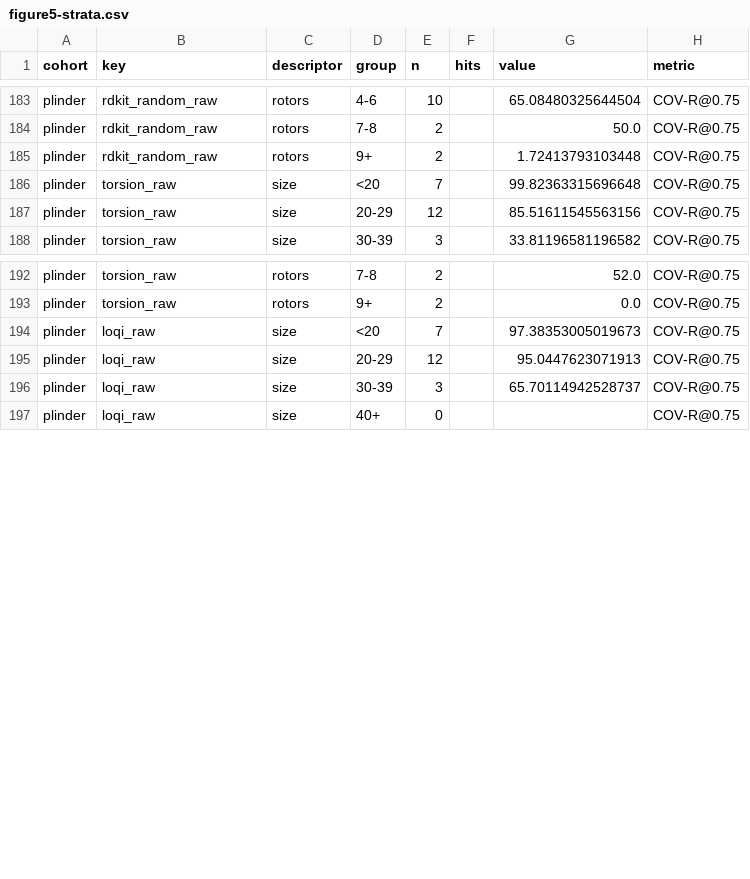
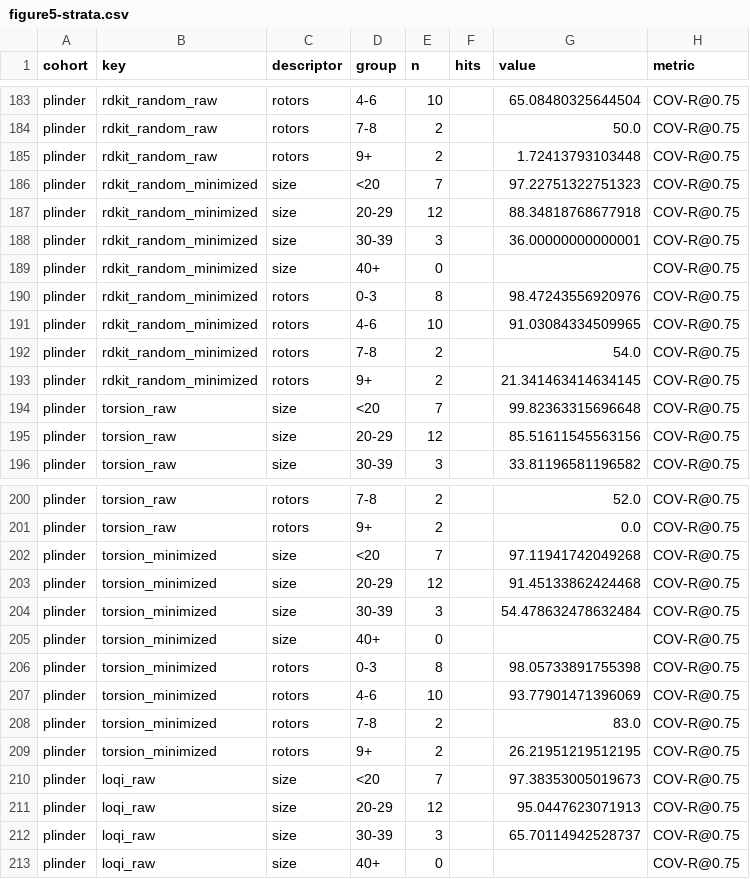
Before and after one commit to YerevaNN/casf-benchmark-paper, a CSV file: jcim-overleaf/results-data/size-flexibility/figure5-strata.csv, drawn as a sheet; only a part is shown, gaps mark what is left out; the diff names each change by its address in the sheet, - before the commit and + after, or states it on an @@ line.

```diff
--- a/jcim-overleaf/results-data/size-flexibility/figure5-strata.csv
+++ b/jcim-overleaf/results-data/size-flexibility/figure5-strata.csv
+row 186: plinder | rdkit_random_minimized | size | <20 | 7 |  | 97.22751322751323 | COV-R@0.75
+row 187: plinder | rdkit_random_minimized | size | 20-29 | 12 |  | 88.34818768677918 | COV-R@0.75
+row 188: plinder | rdkit_random_minimized | size | 30-39 | 3 |  | 36.00000000000001 | COV-R@0.75
+row 189: plinder | rdkit_random_minimized | size | 40+ | 0 |  |  | COV-R@0.75
+row 190: plinder | rdkit_random_minimized | rotors | 0-3 | 8 |  | 98.47243556920976 | COV-R@0.75
+row 191: plinder | rdkit_random_minimized | rotors | 4-6 | 10 |  | 91.03084334509965 | COV-R@0.75
+row 192: plinder | rdkit_random_minimized | rotors | 7-8 | 2 |  | 54.0 | COV-R@0.75
+row 193: plinder | rdkit_random_minimized | rotors | 9+ | 2 |  | 21.341463414634145 | COV-R@0.75
+row 202: plinder | torsion_minimized | size | <20 | 7 |  | 97.11941742049268 | COV-R@0.75
+row 203: plinder | torsion_minimized | size | 20-29 | 12 |  | 91.45133862424468 | COV-R@0.75
+row 204: plinder | torsion_minimized | size | 30-39 | 3 |  | 54.478632478632484 | COV-R@0.75
+row 205: plinder | torsion_minimized | size | 40+ | 0 |  |  | COV-R@0.75
+row 206: plinder | torsion_minimized | rotors | 0-3 | 8 |  | 98.05733891755398 | COV-R@0.75
+row 207: plinder | torsion_minimized | rotors | 4-6 | 10 |  | 93.77901471396069 | COV-R@0.75
+row 208: plinder | torsion_minimized | rotors | 7-8 | 2 |  | 83.0 | COV-R@0.75
+row 209: plinder | torsion_minimized | rotors | 9+ | 2 |  | 26.21951219512195 | COV-R@0.75
```
Also changed, not shown: jcim-overleaf/plinder22-data/scatter-points.csv, jcim-overleaf/plinder22-data/summary.csv, 50 other files.
